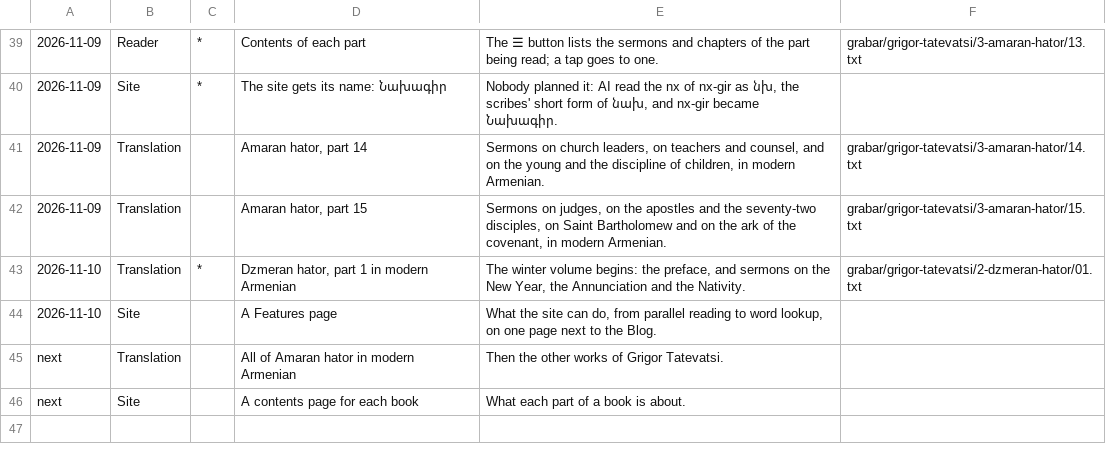
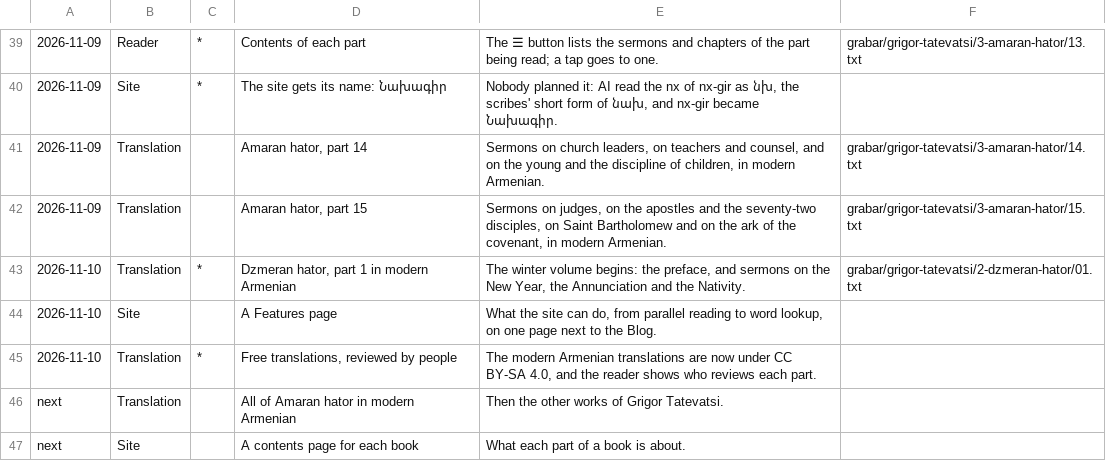
Before and after one commit to serjhnn/nx-gir, a TSV file: timeline.tsv, drawn as a sheet; only a part is shown, gaps mark what is left out; the diff names each change by its address in the sheet, - before the commit and + after, or states it on an @@ line.

```diff
--- a/timeline.tsv
+++ b/timeline.tsv
+row 45: 2026-11-10 | Translation | * | Free translations, reviewed by people | The modern Armenian translations are now under CC BY-SA 4.0, and the reader shows who reviews each part.
```
Also changed, not shown: 17 other files.
